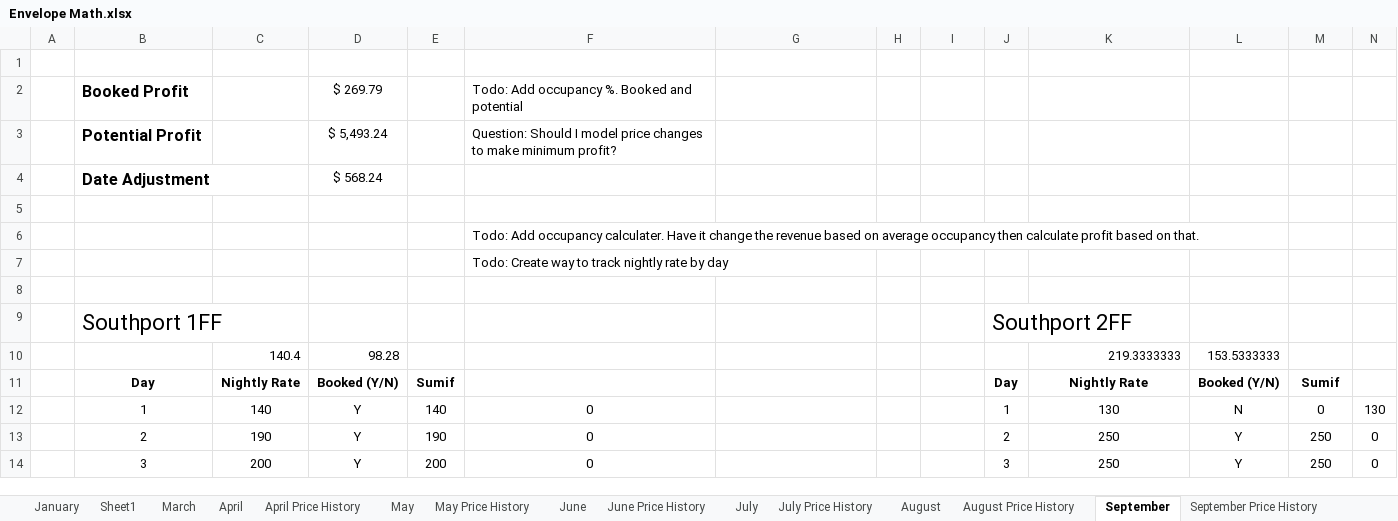
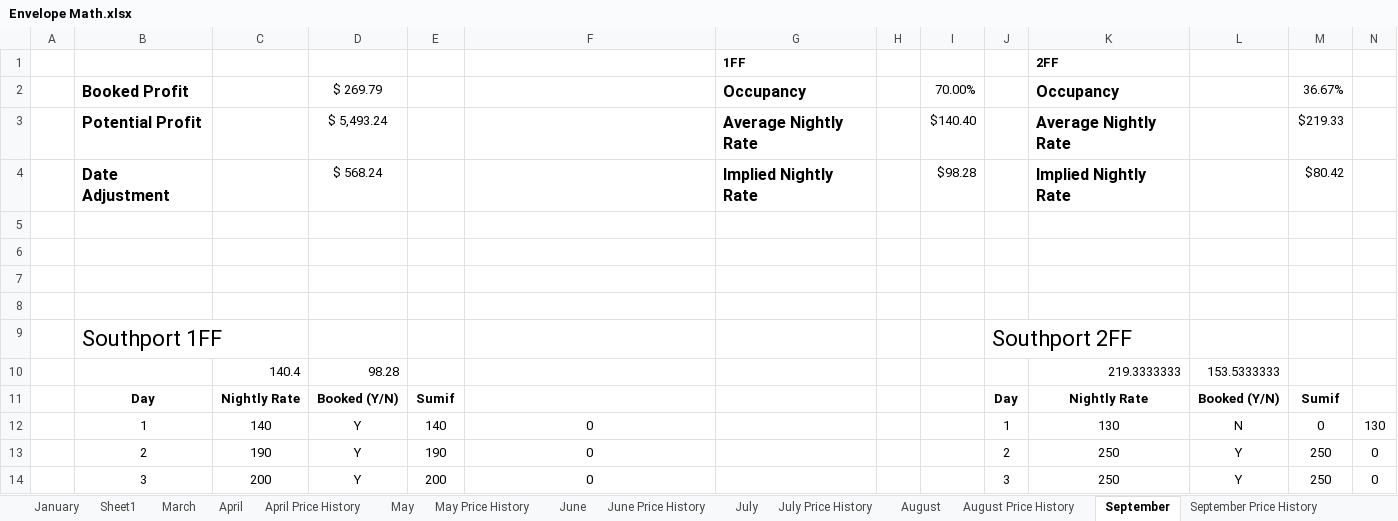
Before and after one commit to bradleystachurski/airbnb_finances, an Excel workbook: Envelope Math.xlsx, sheet September, drawn as a sheet; only a part is shown; values as stored, in another font and other column widths than the file's, no borders; conditional formats not drawn; removed rows and columns are numbered as before the commit, all else as after; rows hold the shown columns only; the diff names each change by its address in the sheet, - before the commit and + after, or states it on an @@ line.

Commit message:
Updated with Occupancy and Nightly Rate stats

```diff
--- a/Envelope Math.xlsx (sheet September)
+++ b/Envelope Math.xlsx (sheet September)
+row 1:  |  |  |  |  |  | 1FF |  |  |  | 2FF
+row 2:  | Booked Profit |  | $ 269.79 |  |  | Occupancy |  | 70.00% |  | Occupancy |  | 36.67%
+row 3:  | Potential Profit |  | $ 5,493.24 |  |  | Average Nightly Rate |  | $140.40 |  | Average Nightly Rate |  | $219.33
+row 4:  | Date Adjustment |  | $ 568.24 |  |  | Implied Nightly Rate |  | $98.28 |  | Implied Nightly Rate |  | $80.42
-row 2:  | Booked Profit |  | $ 269.79 |  | Todo: Add occupancy %. Booked and potential
-row 3:  | Potential Profit |  | $ 5,493.24 |  | Question: Should I model price changes to make minimum profit?
-row 4:  | Date Adjustment |  | $ 568.24
-F7: Todo: Add occupancy calculater. Have it change the revenue based on average occupancy then calculate profit based on that.
+F7: (empty)
-row 7:  |  |  |  |  | Todo: Create way to track nightly rate by day
```
Also changed, not shown: sheet June, sheet November, sheet July, sheet August, sheet October, sheet October (2).
